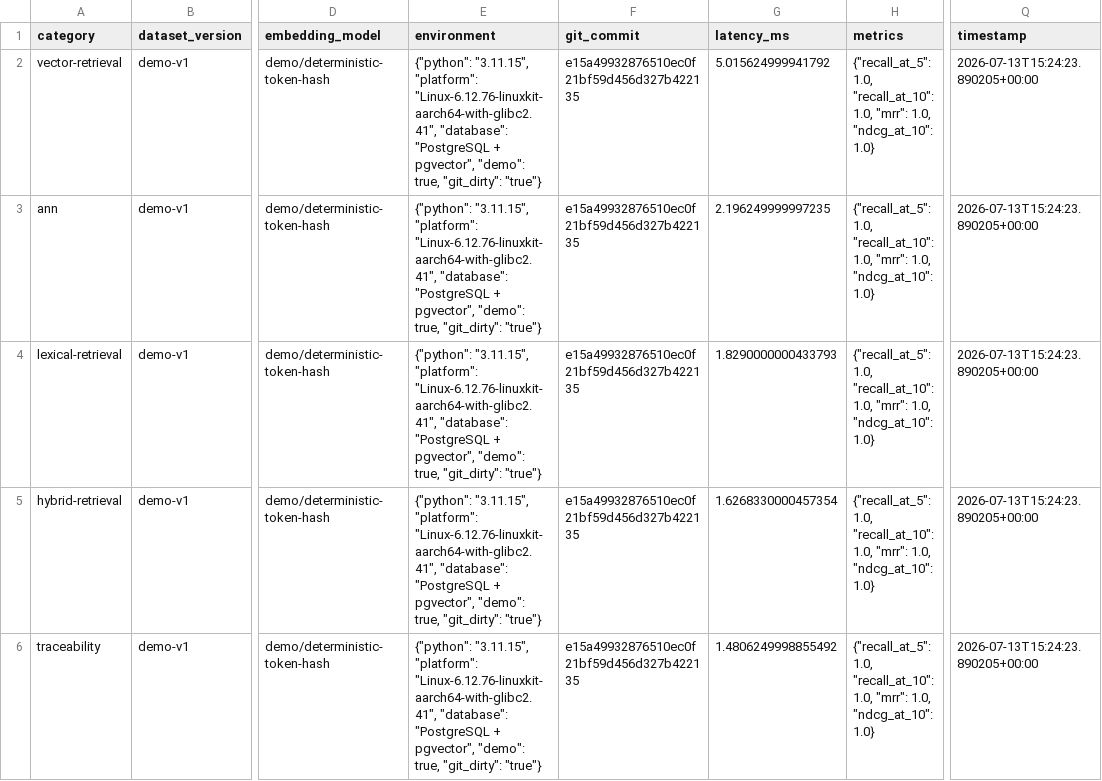
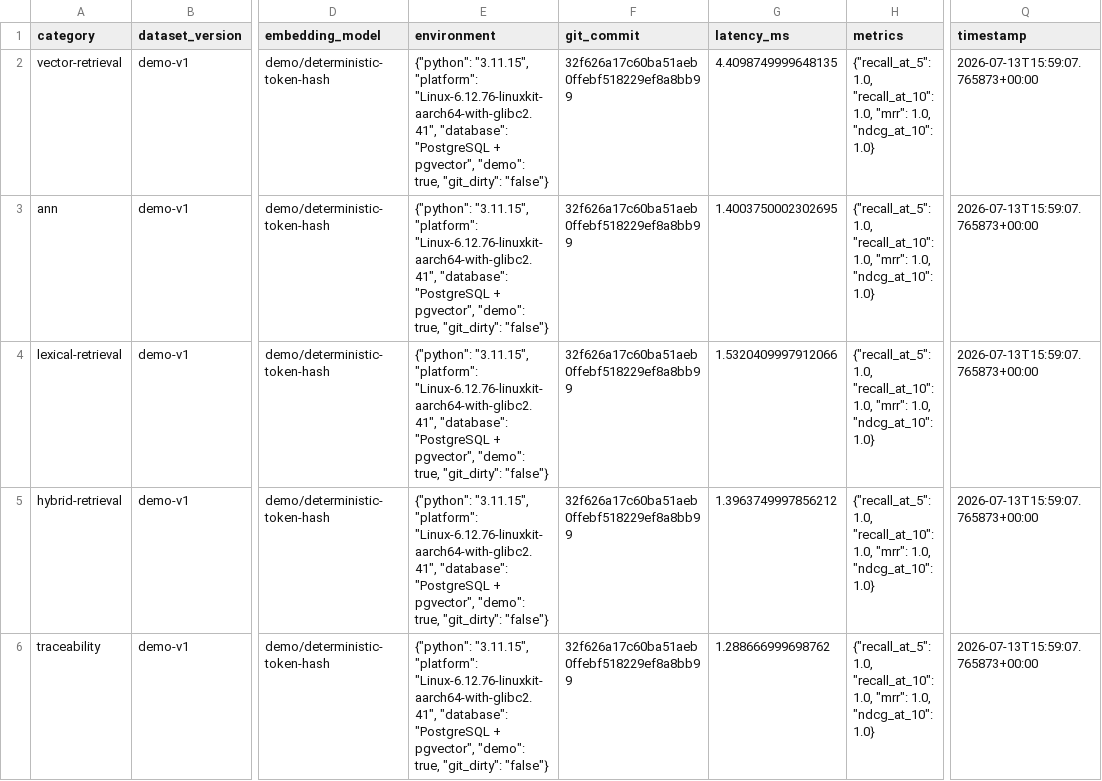
Before and after one commit to lzt-doctor/ScholarPilot, a CSV file: experiments/results/demo/retrieval_evaluation.csv, drawn as a sheet; only a part is shown, gaps mark what is left out; the diff covers the shown part only; the diff names each change by its address in the sheet, - before the commit and + after, or states it on an @@ line.

```diff
--- a/experiments/results/demo/retrieval_evaluation.csv
+++ b/experiments/results/demo/retrieval_evaluation.csv
-E2:E6 (environment): …true, "git_dirty": "true"}
+E2:E6 (environment): …true, "git_dirty": "false"}
-F2:F6 (git_commit): e15a49932876510ec0f21bf59d456d327b422135
+F2:F6 (git_commit): 32f626a17c60ba51aeb0ffebf518229ef8a8bb99
-G2 (latency_ms): 5.015624999941792
+G2 (latency_ms): 4.4098749999648135
-Q2:Q6 (timestamp): 2026-07-13T15:24:23.890205+00:00
+Q2:Q6 (timestamp): 2026-07-13T15:59:07.765873+00:00
-G3 (latency_ms): 2.196249999997235
+G3 (latency_ms): 1.4003750002302695
-G4 (latency_ms): 1.8290000000433793
+G4 (latency_ms): 1.5320409997912066
-G5 (latency_ms): 1.6268330000457354
+G5 (latency_ms): 1.3963749997856212
-G6 (latency_ms): 1.4806249998855492
+G6 (latency_ms): 1.288666999698762
```
Also changed, not shown: 60 edited cells elsewhere in this file, experiments/results/demo/ablation.csv, experiments/results/demo/latency_benchmark.csv, 3 other files.
